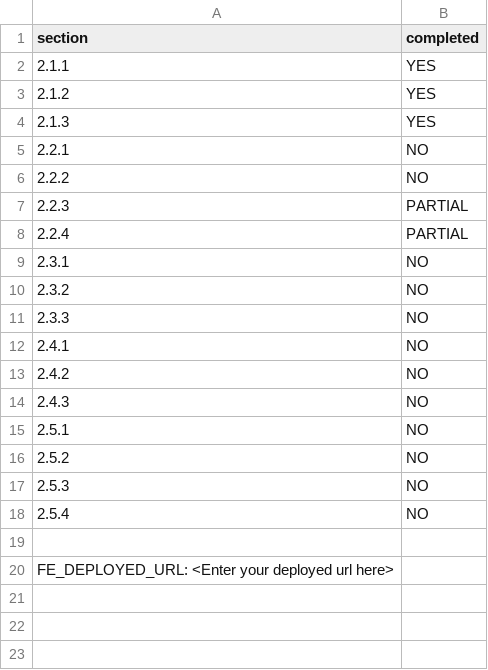
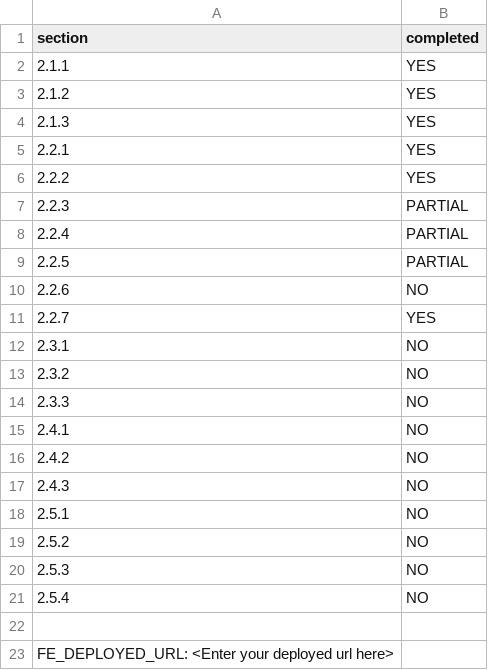
Before and after one commit to cherisechan/kasjdhasjkdhaks, a CSV file: progress.csv, drawn as a sheet.

```diff
--- a/progress.csv
+++ b/progress.csv
@@ -4,6 +4,9 @@ section,completed
 2.1.3,YES
-2.2.1,NO
-2.2.2,NO
+2.2.1,YES
+2.2.2,YES
 2.2.3,PARTIAL
 2.2.4,PARTIAL
+2.2.5,PARTIAL
+2.2.6,NO
+2.2.7,YES
 2.3.1,NO
```
Also changed, not shown: 1 other file.
